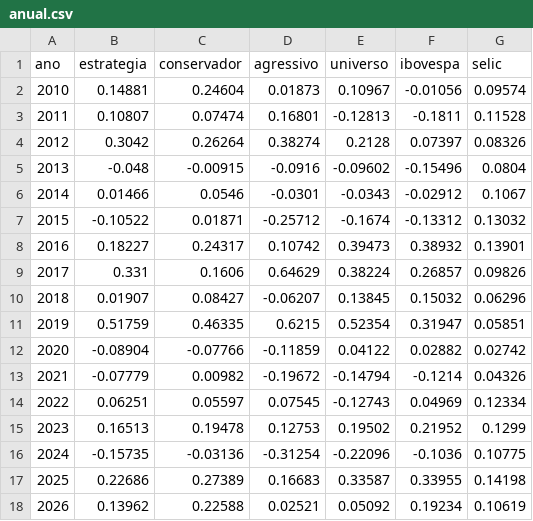
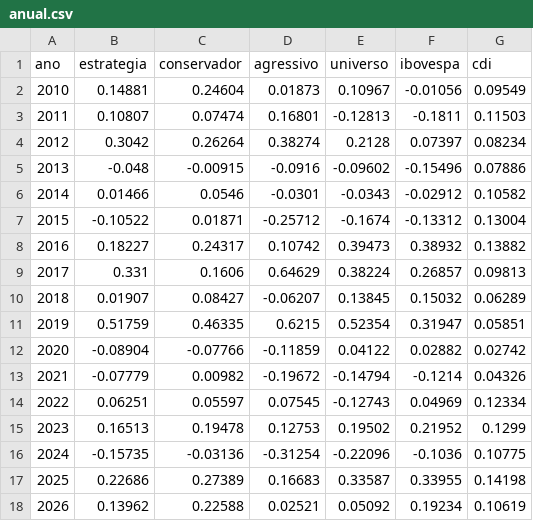
Before and after one commit to danielgozzifernandes-ctrl/IQF, a CSV file: resultados/anual.csv, drawn as a sheet.

```diff
--- a/resultados/anual.csv
+++ b/resultados/anual.csv
@@ -1,11 +1,11 @@
-ano,estrategia,conservador,agressivo,universo,ibovespa,selic
-2010,0.14881,0.24604,0.01873,0.10967,-0.01056,0.09574
-2011,0.10807,0.07474,0.16801,-0.12813,-0.1811,0.11528
-2012,0.3042,0.26264,0.38274,0.2128,0.07397,0.08326
-2013,-0.048,-0.00915,-0.0916,-0.09602,-0.15496,0.0804
-2014,0.01466,0.0546,-0.0301,-0.0343,-0.02912,0.1067
-2015,-0.10522,0.01871,-0.25712,-0.1674,-0.13312,0.13032
-2016,0.18227,0.24317,0.10742,0.39473,0.38932,0.13901
-2017,0.331,0.1606,0.64629,0.38224,0.26857,0.09826
-2018,0.01907,0.08427,-0.06207,0.13845,0.15032,0.06296
+ano,estrategia,conservador,agressivo,universo,ibovespa,cdi
+2010,0.14881,0.24604,0.01873,0.10967,-0.01056,0.09549
+2011,0.10807,0.07474,0.16801,-0.12813,-0.1811,0.11503
+2012,0.3042,0.26264,0.38274,0.2128,0.07397,0.08234
+2013,-0.048,-0.00915,-0.0916,-0.09602,-0.15496,0.07886
+2014,0.01466,0.0546,-0.0301,-0.0343,-0.02912,0.10582
+2015,-0.10522,0.01871,-0.25712,-0.1674,-0.13312,0.13004
+2016,0.18227,0.24317,0.10742,0.39473,0.38932,0.13882
+2017,0.331,0.1606,0.64629,0.38224,0.26857,0.09813
+2018,0.01907,0.08427,-0.06207,0.13845,0.15032,0.06289
 2019,0.51759,0.46335,0.6215,0.52354,0.31947,0.05851
```
Also changed, not shown: resultados/curva.csv, resultados/fases.csv, 16 other files.
